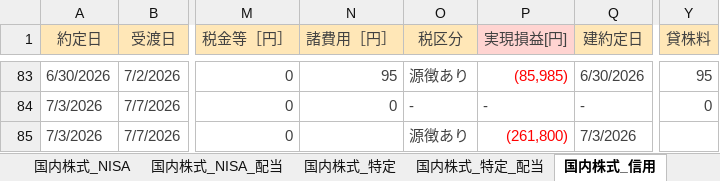
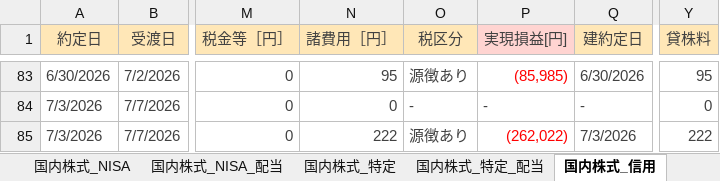
Before and after one commit to Shota0525/streamlit_stock_app, an Excel workbook: data/02_運用_rakuten.xlsx, sheet 国内株式_信用, drawn as a sheet; only a part is shown, gaps mark what is left out; values as stored, in another font and other column widths than the file's, no borders; the diff names each change by its address in the sheet, - before the commit and + after, or states it on an @@ line.

```diff
--- a/data/02_運用_rakuten.xlsx (sheet 国内株式_信用)
+++ b/data/02_運用_rakuten.xlsx (sheet 国内株式_信用)
-N85 (諸費用［円］): (empty)
+N85 (諸費用［円］): 222
-P85 (実現損益[円]): (261,800)
+P85 (実現損益[円]): (262,022)
-Y85 (貸株料): (empty)
+Y85 (貸株料): 222
```
Also changed, not shown: sheet 国内株式_特定, sheet 投資信託, sheet 国内株式_特定_配当, sheet まとめ_日本, formulas that keep their value.
